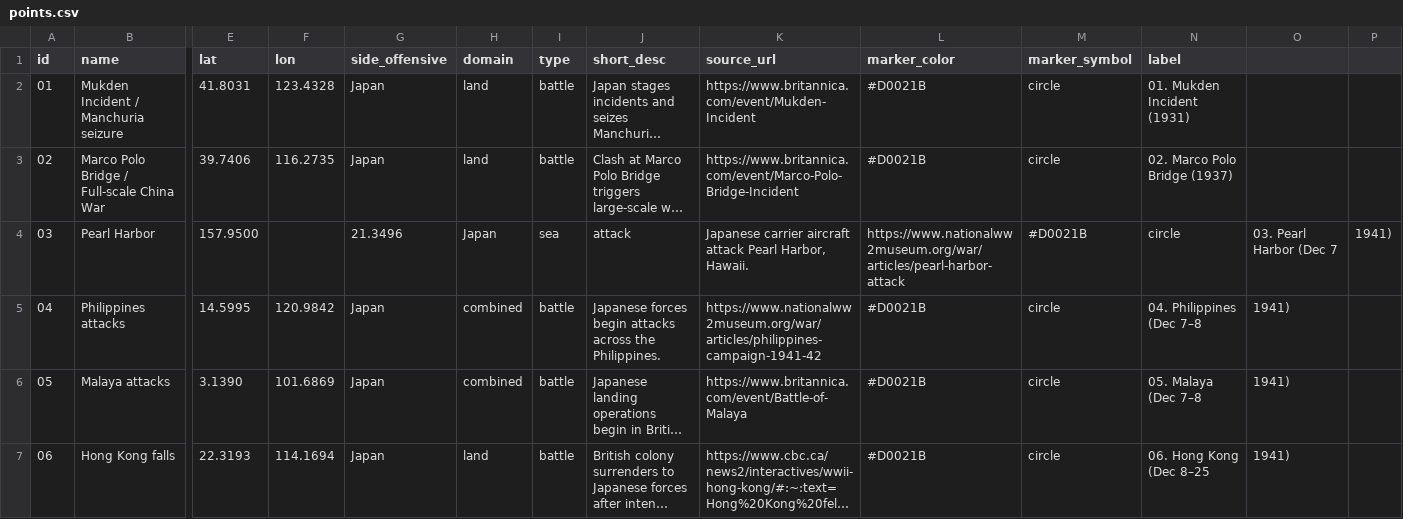
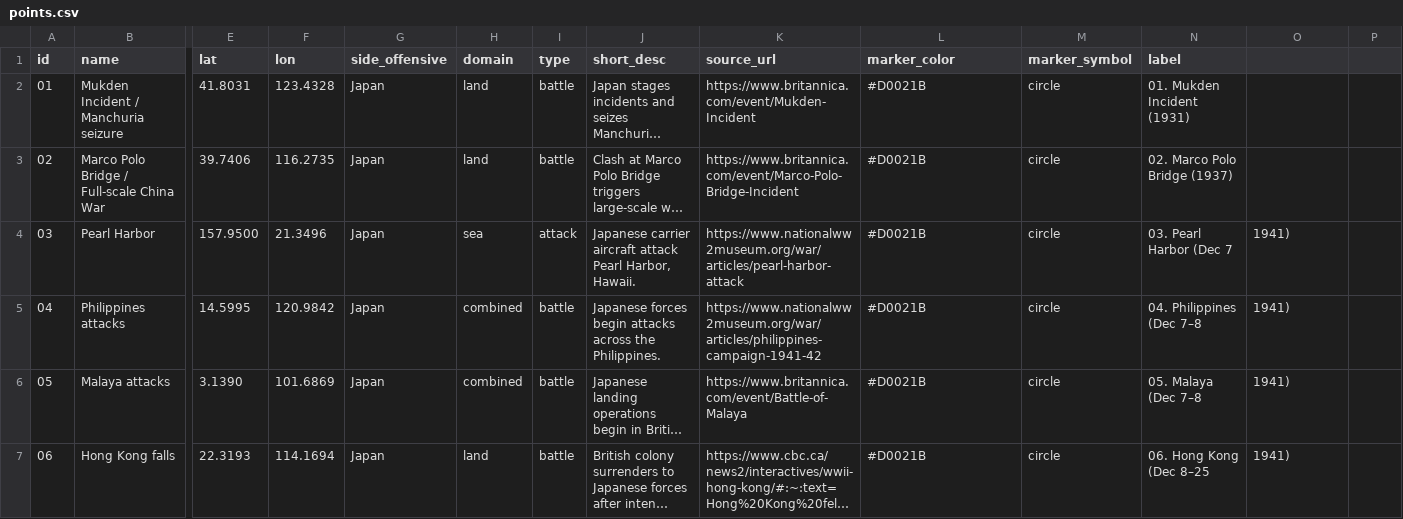
Before and after one commit to JessicaTemplet/wwii-pacific-map, a CSV file: points.csv, drawn as a sheet; only a part is shown, gaps mark what is left out; long unchanged cells end in …; the diff names each change by its address in the sheet, - before the commit and + after, or states it on an @@ line.

Commit message:
Update points.csv

```diff
--- a/points.csv
+++ b/points.csv
-F4 (lon): (empty)
+F4 (lon): 21.3496
-G4 (side_offensive): 21.3496
+G4 (side_offensive): Japan
-H4 (domain): Japan
+H4 (domain): sea
-I4 (type): sea
+I4 (type): attack
-J4 (short_desc): attack
+J4 (short_desc): Japanese carrier aircraft attack Pearl Harbor, Hawaii.
-K4 (source_url): Japanese carrier aircraft attack Pearl Harbor, Hawaii.
+K4 (source_url): https://www.nationalww2museum.org/war/articles/pearl-harbor-attack
-L4 (marker_color): https://www.nationalww2museum.org/war/articles/pearl-harbor-attack
+L4 (marker_color): #D0021B
-M4 (marker_symbol): #D0021B
+M4 (marker_symbol): circle
-N4 (label): circle
+N4 (label): 03. Pearl Harbor (Dec 7
-O4: 03. Pearl Harbor (Dec 7
+O4: 1941)
-P4: 1941)
+P4: (empty)
```
